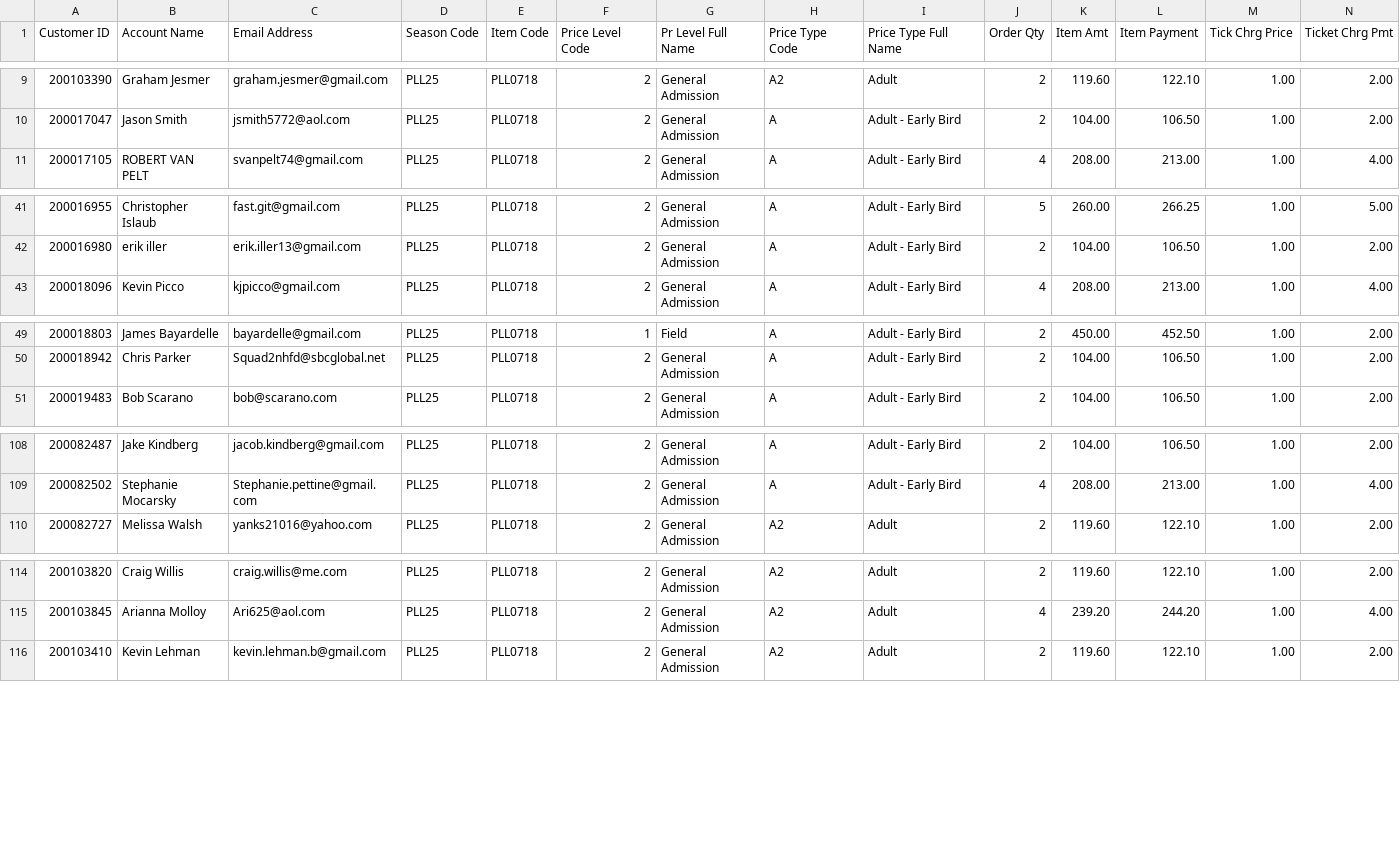
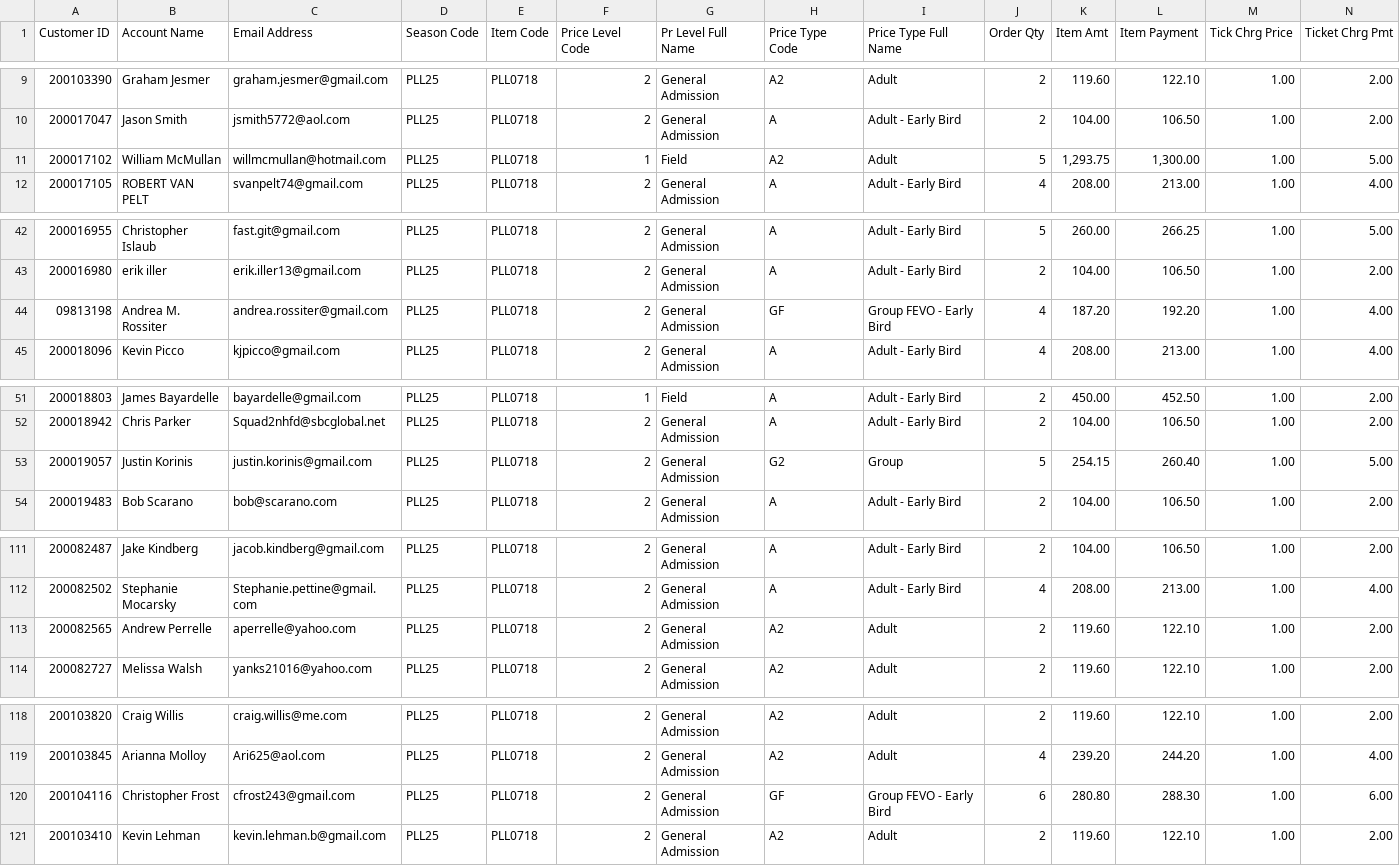
Before and after one commit to spuchta/PLL_BI_TIX, a CSV file: sales-reports/Fairfield/Master Sales by Item cumulative sales, not transactional - PLL.csv, drawn as a sheet; only a part is shown, gaps mark what is left out; rows hold the shown columns only; the diff covers the shown part only; the diff names each change by its address in the sheet, - before the commit and + after, or states it on an @@ line.

Commit message:
Sales Reports

```diff
--- a/sales-reports/Fairfield/Master Sales by Item cumulative sales, not transactional - PLL.csv
+++ b/sales-reports/Fairfield/Master Sales by Item cumulative sales, not transactional - PLL.csv
+row 11: 200017102 | William McMullan | willmcmullan@hotmail.com | PLL25 | PLL0718 | 1 | Field | A2 | Adult | 5 | 1,293.75 | 1,300.00 | 1.00 | 5.00
+row 44: 09813198 | Andrea M. Rossiter | andrea.rossiter@gmail.com | PLL25 | PLL0718 | 2 | General Admission | GF | Group FEVO - Early Bird | 4 | 187.20 | 192.20 | 1.00 | 4.00
+row 53: 200019057 | Justin Korinis | justin.korinis@gmail.com | PLL25 | PLL0718 | 2 | General Admission | G2 | Group | 5 | 254.15 | 260.40 | 1.00 | 5.00
+row 113: 200082565 | Andrew Perrelle | aperrelle@yahoo.com | PLL25 | PLL0718 | 2 | General Admission | A2 | Adult | 2 | 119.60 | 122.10 | 1.00 | 2.00
+row 120: 200104116 | Christopher Frost | cfrost243@gmail.com | PLL25 | PLL0718 | 2 | General Admission | GF | Group FEVO - Early Bird | 6 | 280.80 | 288.30 | 1.00 | 6.00
```
Also changed, not shown: 1 added row elsewhere in this file, sales-reports/Chicago/MW EX25 PLL Sales.csv, sales-reports/Denver/PLL Original Item Sales - SINGLE TICKET SALES.csv, 1 other file.
